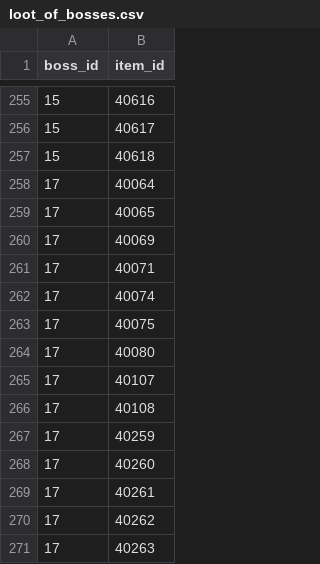
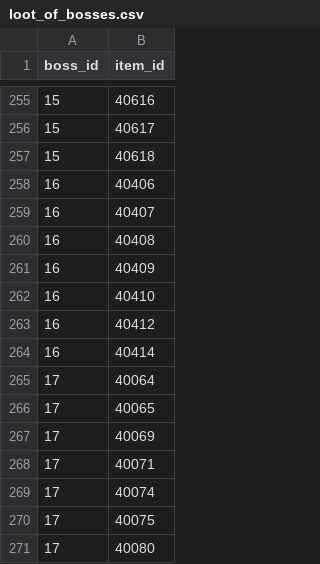
Before and after one commit to GawarWawar/wow-app, a CSV file: Data/Static_database/loot_of_bosses.csv, drawn as a sheet; only a part is shown, gaps mark what is left out; the shorter side is filled out with more unchanged rows.

```diff
--- a/Data/Static_database/loot_of_bosses.csv
+++ b/Data/Static_database/loot_of_bosses.csv
@@ -257,2 +257,9 @@ boss_id,item_id
 15,40618
+16,40406
+16,40407
+16,40408
+16,40409
+16,40410
+16,40412
+16,40414
 17,40064
```
Also changed, not shown: Data/Static_database/Items.csv, 3 other files.
